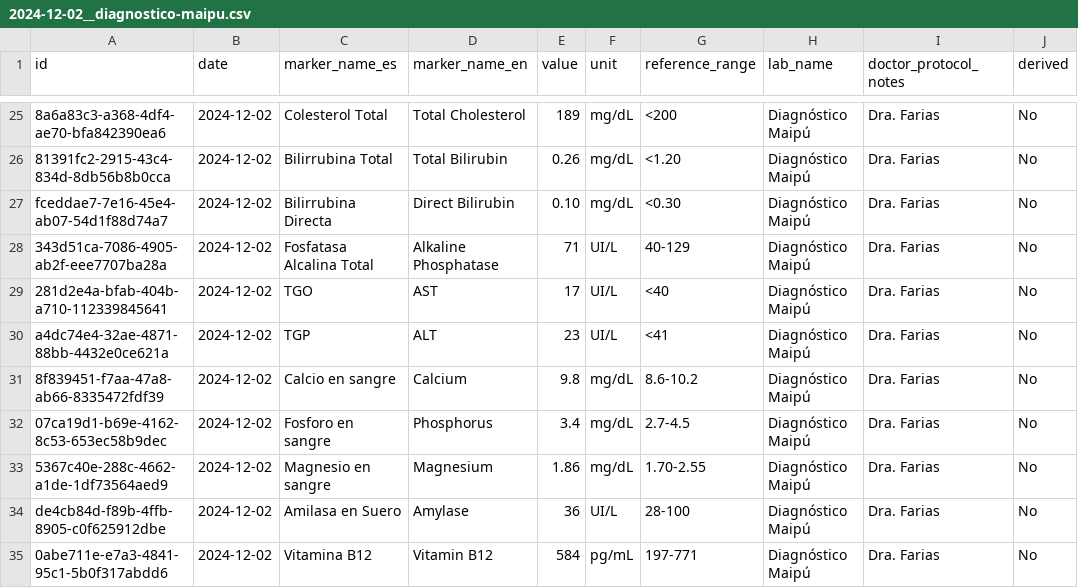
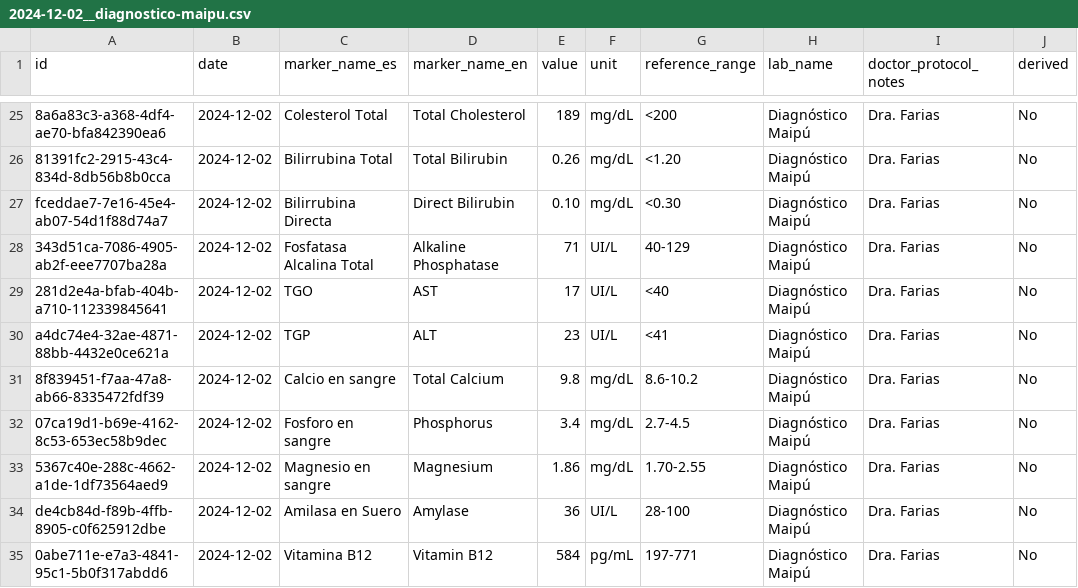
Before and after one commit to franleplant/blood, a CSV file: docs/labs/extracted/2024-12-02__diagnostico-maipu.csv, drawn as a sheet; only a part is shown, gaps mark what is left out; the diff covers the shown part only; the diff names each change by its address in the sheet, - before the commit and + after, or states it on an @@ line.

```diff
--- a/docs/labs/extracted/2024-12-02__diagnostico-maipu.csv
+++ b/docs/labs/extracted/2024-12-02__diagnostico-maipu.csv
-D31 (marker_name_en): Calcium
+D31 (marker_name_en): Total Calcium
```
Also changed, not shown: 9 edited cells elsewhere in this file, 21 other files.
